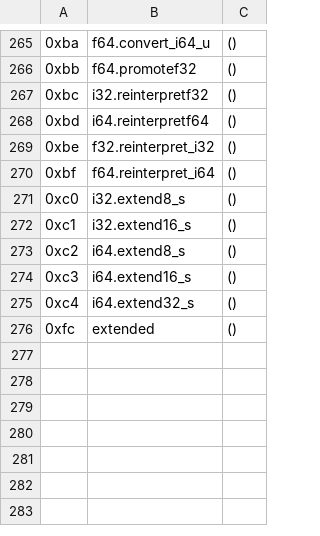
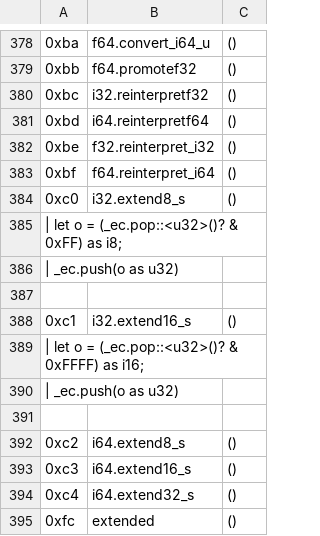
Before and after one commit to jblebrun/wrausmt, a CSV file: codegen/master_ops_list.csv, drawn as a sheet; only a part is shown, gaps mark what is left out; the diff covers the shown part only.

```diff
--- a/codegen/master_ops_list.csv
+++ b/codegen/master_ops_list.csv
@@ -271,3 +384,9 @@
 0xc0      ,i32.extend8_s                 ,()
+| let o = (_ec.pop::<u32>()? & 0xFF) as i8;
+| _ec.push(o as u32)
+
 0xc1      ,i32.extend16_s                ,()
+| let o = (_ec.pop::<u32>()? & 0xFFFF) as i16;
+| _ec.push(o as u32)
+
 0xc2      ,i64.extend8_s                 ,()
```
Also changed, not shown: 113 added rows and 2 edited cells elsewhere in this file, 19 other files.
